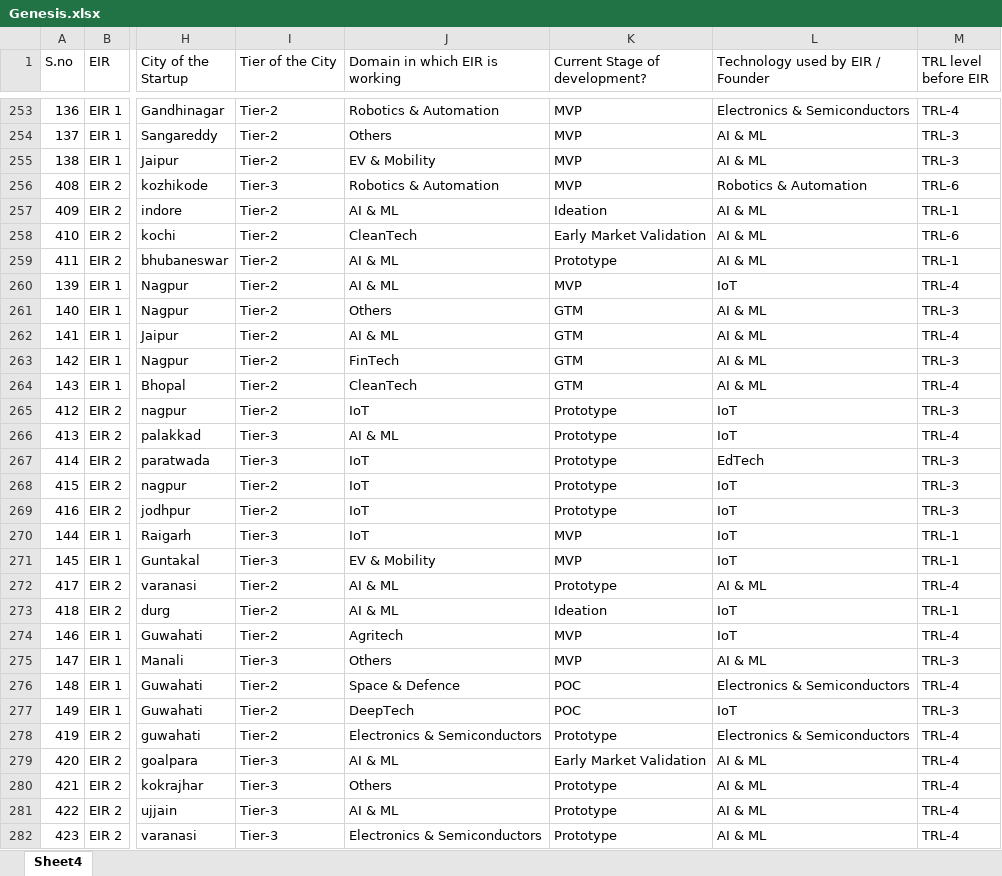
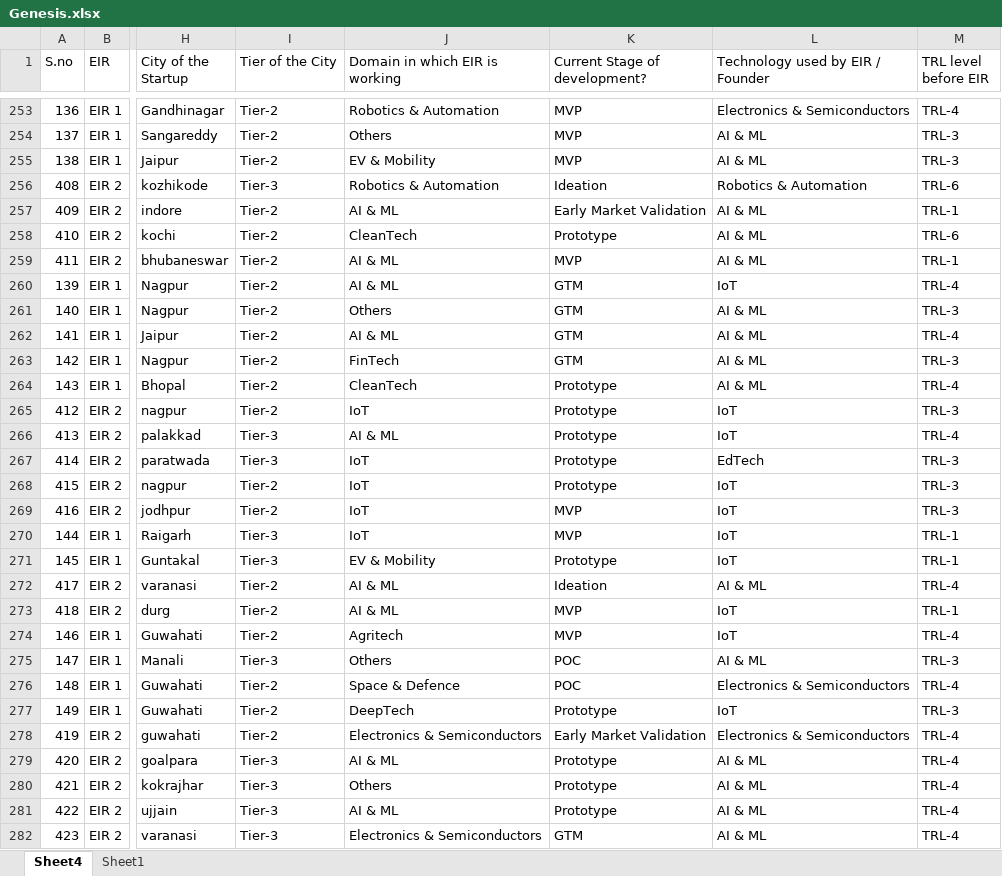
Before and after one commit to rohanraj2025/Genesis-EIR, an Excel workbook: Genesis.xlsx, sheet Sheet4, drawn as a sheet; only a part is shown, gaps mark what is left out; values as stored, in another font and other column widths than the file's, no cell formats; the diff covers the shown part only; the diff names each change by its address in the sheet, - before the commit and + after, or states it on an @@ line.

```diff
--- a/Genesis.xlsx (sheet Sheet4)
+++ b/Genesis.xlsx (sheet Sheet4)
+sheet tab: Sheet1
-K256 (Current Stage of development?): MVP
+K256 (Current Stage of development?): Ideation
-K257 (Current Stage of development?): Ideation
+K257 (Current Stage of development?): Early Market Validation
-K258 (Current Stage of development?): Early Market Validation
+K258 (Current Stage of development?): Prototype
-K259 (Current Stage of development?): Prototype
+K259 (Current Stage of development?): MVP
-K260 (Current Stage of development?): MVP
+K260 (Current Stage of development?): GTM
-K264 (Current Stage of development?): GTM
+K264 (Current Stage of development?): Prototype
-K269 (Current Stage of development?): Prototype
+K269 (Current Stage of development?): MVP
-K271 (Current Stage of development?): MVP
+K271 (Current Stage of development?): Prototype
-K272 (Current Stage of development?): Prototype
+K272 (Current Stage of development?): Ideation
-K273 (Current Stage of development?): Ideation
+K273 (Current Stage of development?): MVP
-K275 (Current Stage of development?): MVP
+K275 (Current Stage of development?): POC
-K277 (Current Stage of development?): POC
+K277 (Current Stage of development?): Prototype
-K278 (Current Stage of development?): Prototype
+K278 (Current Stage of development?): Early Market Validation
-K279 (Current Stage of development?): Early Market Validation
+K279 (Current Stage of development?): Prototype
-K282 (Current Stage of development?): Prototype
+K282 (Current Stage of development?): GTM
```
Also changed, not shown: 59 edited cells elsewhere in this sheet, cell formats.
